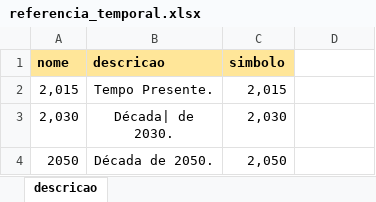
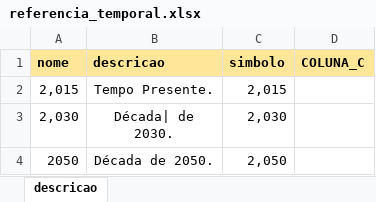
Before and after one commit to MarioCarvalhoBr/data_validate, an Excel workbook: input_data/data_errors_3/referencia_temporal.xlsx, sheet descricao, drawn as a sheet; values as stored, in another font and other column widths than the file's, no borders; the diff names each change by its address in the sheet, - before the commit and + after, or states it on an @@ line.

```diff
--- a/input_data/data_errors_3/referencia_temporal.xlsx (sheet descricao)
+++ b/input_data/data_errors_3/referencia_temporal.xlsx (sheet descricao)
-D1: (empty)
+D1: COLUNA_C
-D1 fill: none
+D1 fill: #FFE699
```
Also changed, not shown: input_data/data_errors_3/cenarios.xlsx, input_data/data_errors_3/composicao.xlsx, 4 other files.
